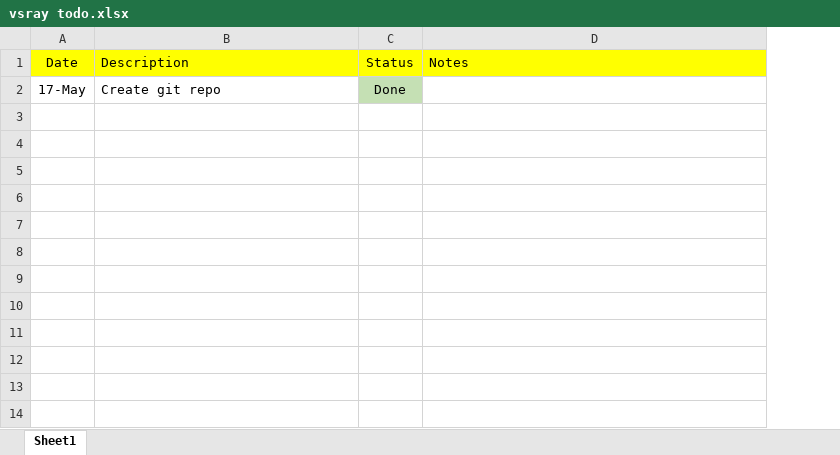
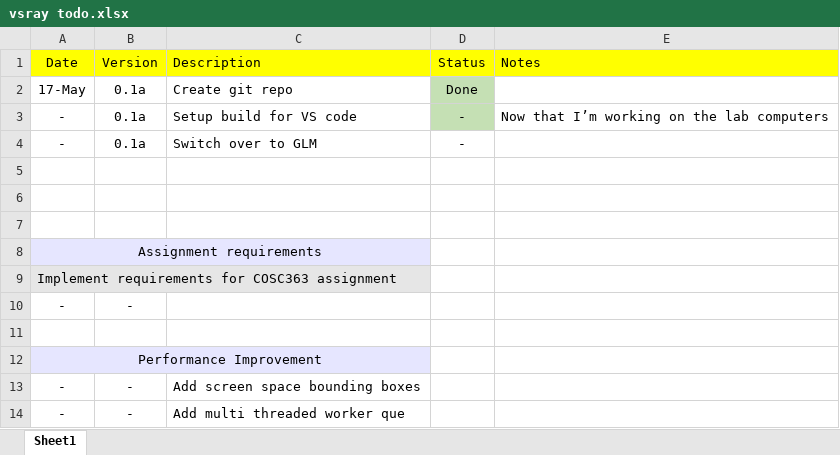
Before and after one commit to maitchison/vsray, an Excel workbook: vsray todo.xlsx, sheet Sheet1, drawn as a sheet; values as stored, in another font and other column widths than the file's, no borders; the diff names each change by its address in the sheet, - before the commit and + after, or states it on an @@ line.

```diff
--- a/vsray todo.xlsx (sheet Sheet1)
+++ b/vsray todo.xlsx (sheet Sheet1)
+column B (Version), row 2: 0.1a
+row 3: - | 0.1a | Setup build for VS code | - | Now that I’m working on the lab computers
+row 4: - | 0.1a | Switch over to GLM | -
+row 5: (empty)
+row 6: (empty)
+row 7: (empty)
+row 8: Assignment requirements
+row 9: Implement requirements for COSC363 assignment
+row 10: - | -
+row 11: (empty)
+row 12: Performance Improvement
+row 13: - | - | Add screen space bounding boxes
+row 14: - | - | Add multi threaded worker que
```
Also changed, not shown: 3 other files.
